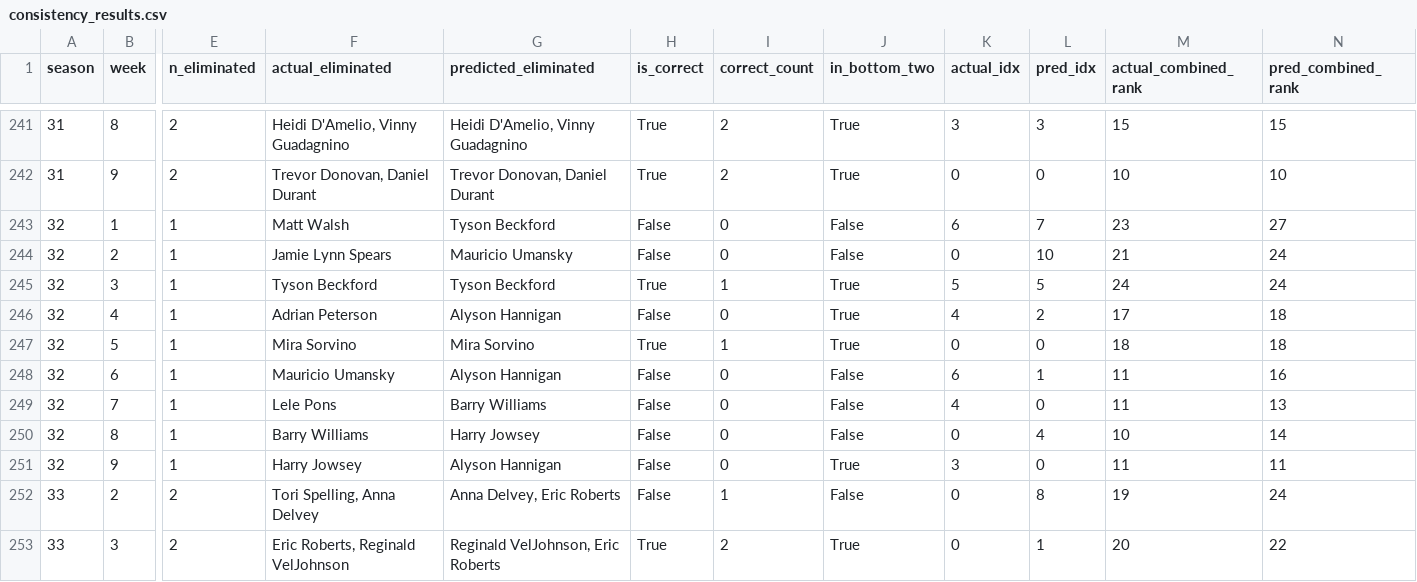
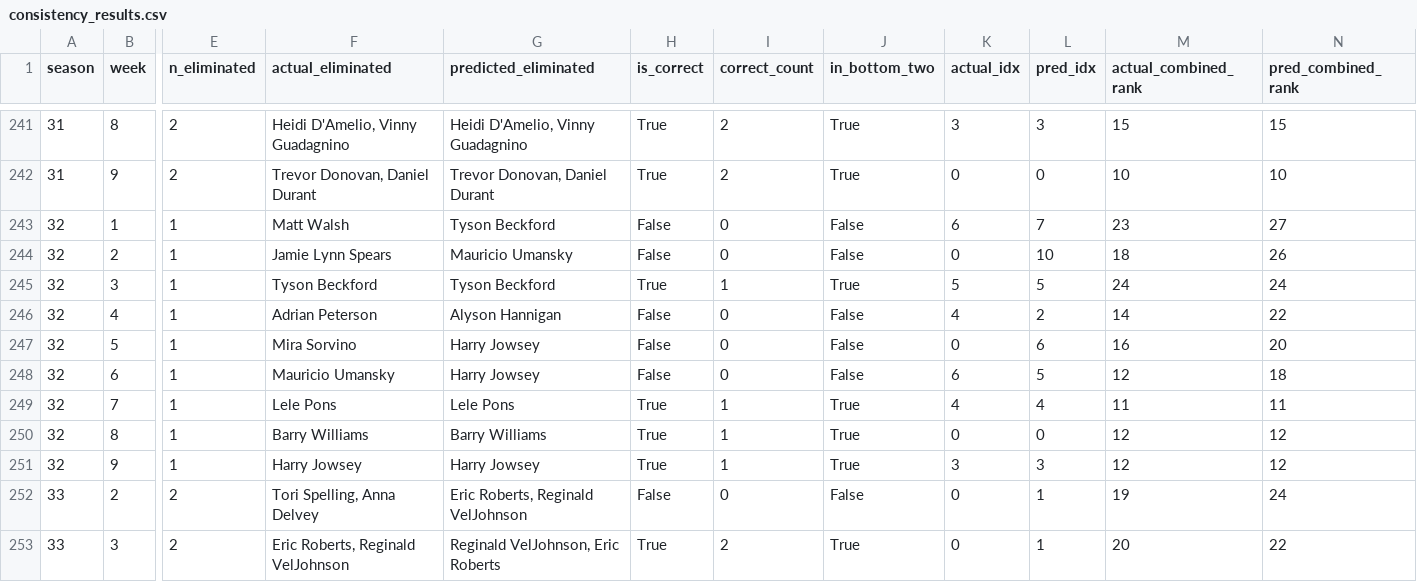
Before and after one commit to ShiCheng0104/MCM, a CSV file: yanxiao/outputs/consistency_results.csv, drawn as a sheet; only a part is shown, gaps mark what is left out; the diff covers the shown part only; the diff names each change by its address in the sheet, - before the commit and + after, or states it on an @@ line.

```diff
--- a/yanxiao/outputs/consistency_results.csv
+++ b/yanxiao/outputs/consistency_results.csv
-M244 (actual_combined_rank): 21
+M244 (actual_combined_rank): 18
-N244 (pred_combined_rank): 24
+N244 (pred_combined_rank): 26
-J246:J247 (in_bottom_two): True
+J246:J247 (in_bottom_two): False
-M246 (actual_combined_rank): 17
+M246 (actual_combined_rank): 14
-N246 (pred_combined_rank): 18
+N246 (pred_combined_rank): 22
-G247 (predicted_eliminated): Mira Sorvino
+G247 (predicted_eliminated): Harry Jowsey
-H247 (is_correct): True
+H247 (is_correct): False
-I247 (correct_count): 1
+I247 (correct_count): 0
-L247 (pred_idx): 0
+L247 (pred_idx): 6
-M247 (actual_combined_rank): 18
+M247 (actual_combined_rank): 16
-N247 (pred_combined_rank): 18
+N247 (pred_combined_rank): 20
-G248 (predicted_eliminated): Alyson Hannigan
+G248 (predicted_eliminated): Harry Jowsey
-L248 (pred_idx): 1
+L248 (pred_idx): 5
-M248 (actual_combined_rank): 11
+M248 (actual_combined_rank): 12
-N248 (pred_combined_rank): 16
+N248 (pred_combined_rank): 18
-G249 (predicted_eliminated): Barry Williams
+G249 (predicted_eliminated): Lele Pons
-H249:H251 (is_correct): False
+H249:H251 (is_correct): True
-I249:I251 (correct_count): 0
+I249:I251 (correct_count): 1
-J249:J250 (in_bottom_two): False
+J249:J250 (in_bottom_two): True
-L249 (pred_idx): 0
+L249 (pred_idx): 4
-N249 (pred_combined_rank): 13
+N249 (pred_combined_rank): 11
-G250 (predicted_eliminated): Harry Jowsey
+G250 (predicted_eliminated): Barry Williams
-L250 (pred_idx): 4
+L250 (pred_idx): 0
-M250 (actual_combined_rank): 10
+M250 (actual_combined_rank): 12
-N250 (pred_combined_rank): 14
+N250 (pred_combined_rank): 12
-G251 (predicted_eliminated): Alyson Hannigan
+G251 (predicted_eliminated): Harry Jowsey
-L251 (pred_idx): 0
+L251 (pred_idx): 3
-M251 (actual_combined_rank): 11
+M251 (actual_combined_rank): 12
-N251 (pred_combined_rank): 11
+N251 (pred_combined_rank): 12
-G252 (predicted_eliminated): Anna Delvey, Eric Roberts
+G252 (predicted_eliminated): Eric Roberts, Reginald VelJohnson
-I252 (correct_count): 1
+I252 (correct_count): 0
-L252 (pred_idx): 8
+L252 (pred_idx): 1
```
Also changed, not shown: 107 edited cells elsewhere in this file, yanxiao/outputs/incorrect_predictions.csv, 7 other files.
